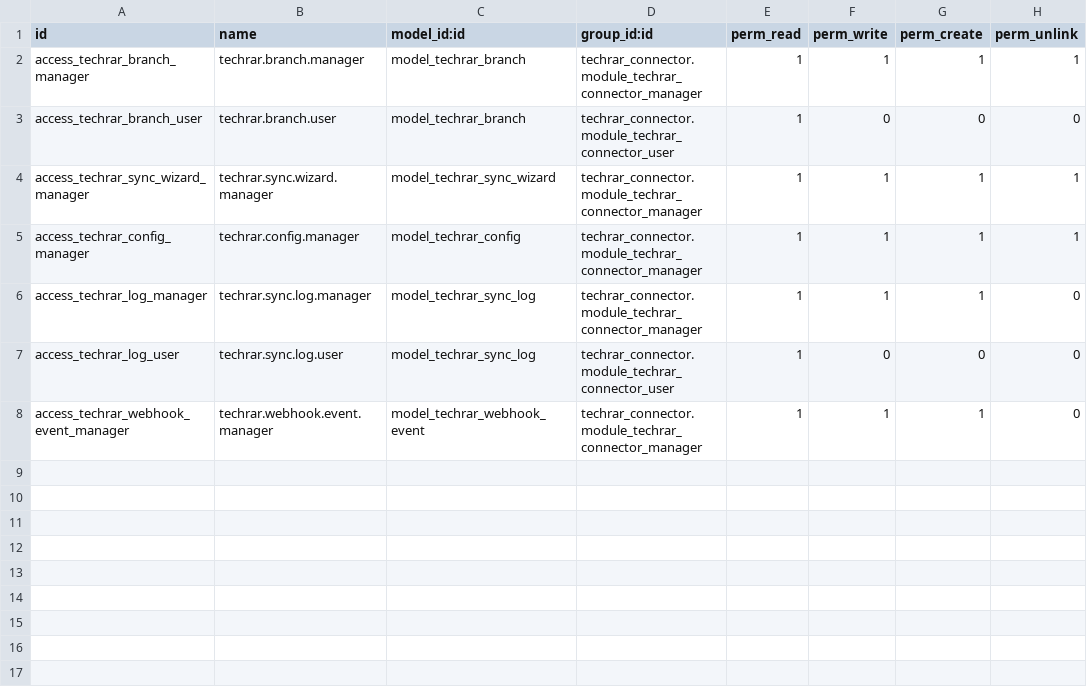
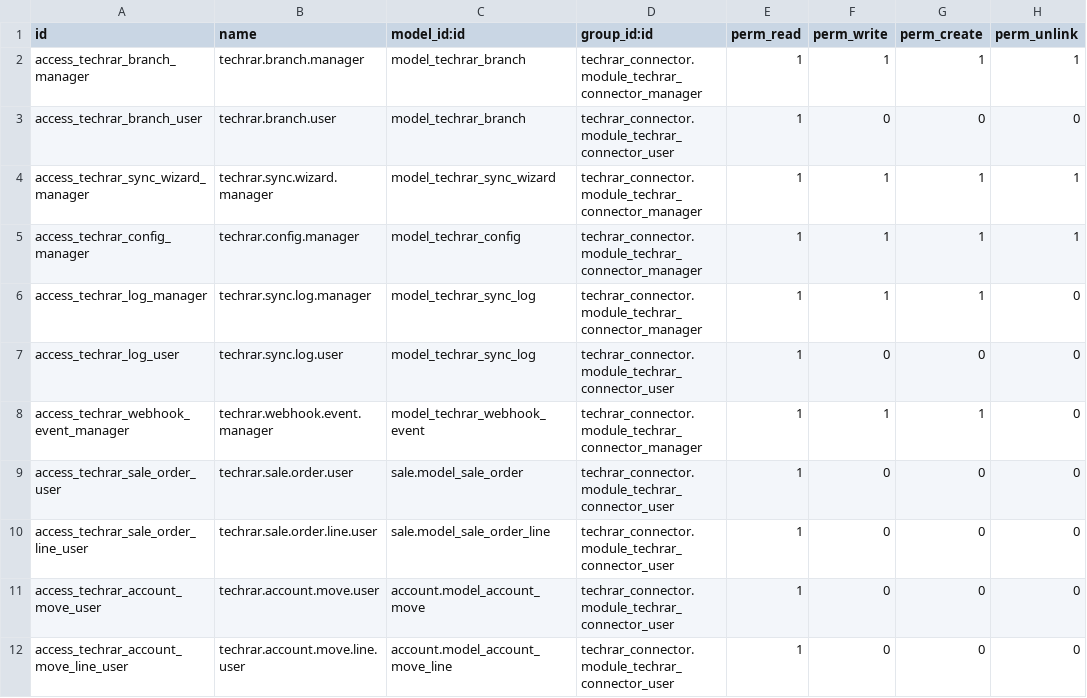
Before and after one commit to ahmedaboelatta/odoo18_test, a CSV file: techrar_connector/security/ir.model.access.csv, drawn as a sheet.

```diff
--- a/techrar_connector/security/ir.model.access.csv
+++ b/techrar_connector/security/ir.model.access.csv
@@ -8 +8,5 @@ access_techrar_log_user,techrar.sync.log.user,model_techrar_sync_log,techrar_con
 access_techrar_webhook_event_manager,techrar.webhook.event.manager,model_techrar_webhook_event,techrar_connector.module_techrar_connector_manager,1,1,1,0
+access_techrar_sale_order_user,techrar.sale.order.user,sale.model_sale_order,techrar_connector.module_techrar_connector_user,1,0,0,0
+access_techrar_sale_order_line_user,techrar.sale.order.line.user,sale.model_sale_order_line,techrar_connector.module_techrar_connector_user,1,0,0,0
+access_techrar_account_move_user,techrar.account.move.user,account.model_account_move,techrar_connector.module_techrar_connector_user,1,0,0,0
+access_techrar_account_move_line_user,techrar.account.move.line.user,account.model_account_move_line,techrar_connector.module_techrar_connector_user,1,0,0,0
```
Also changed, not shown: 3 other files.
